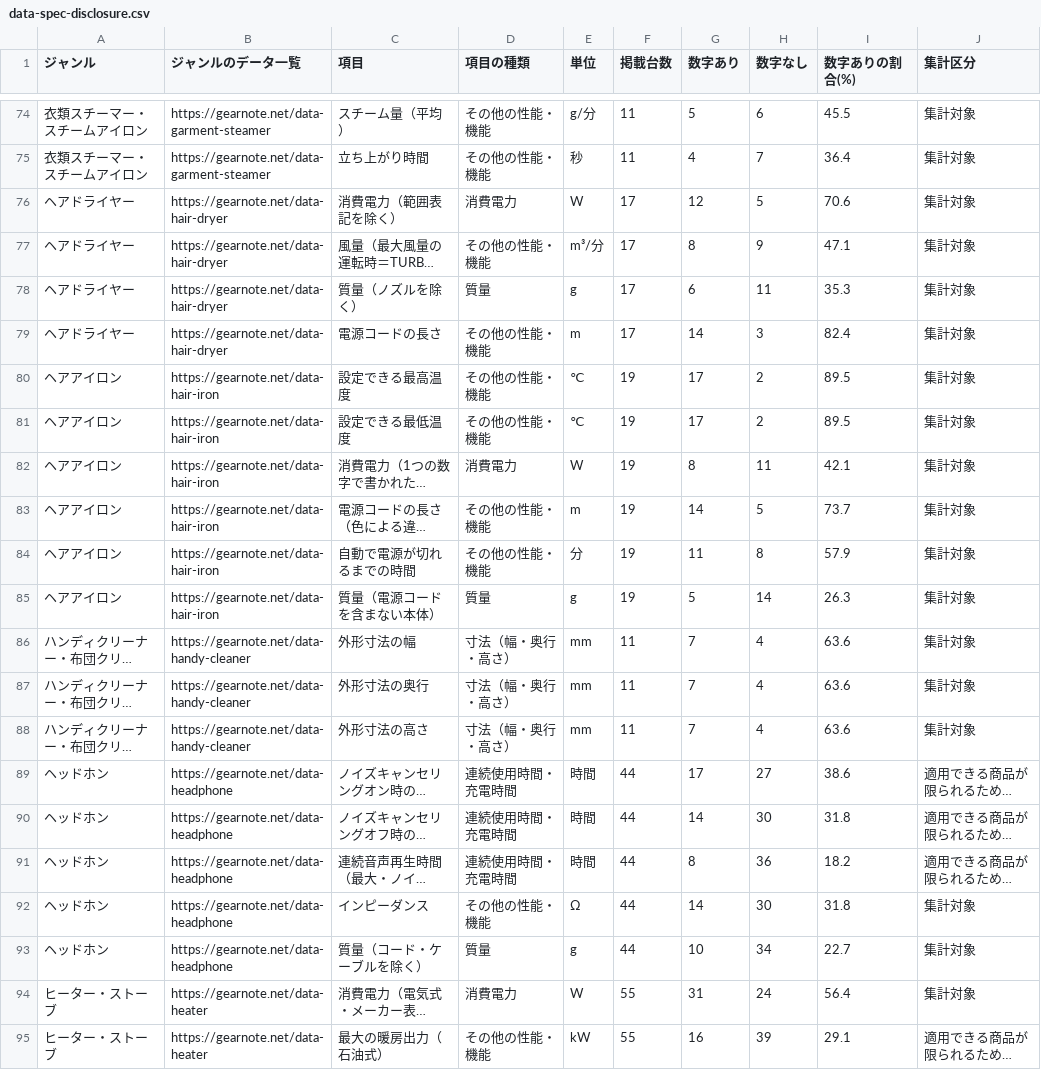
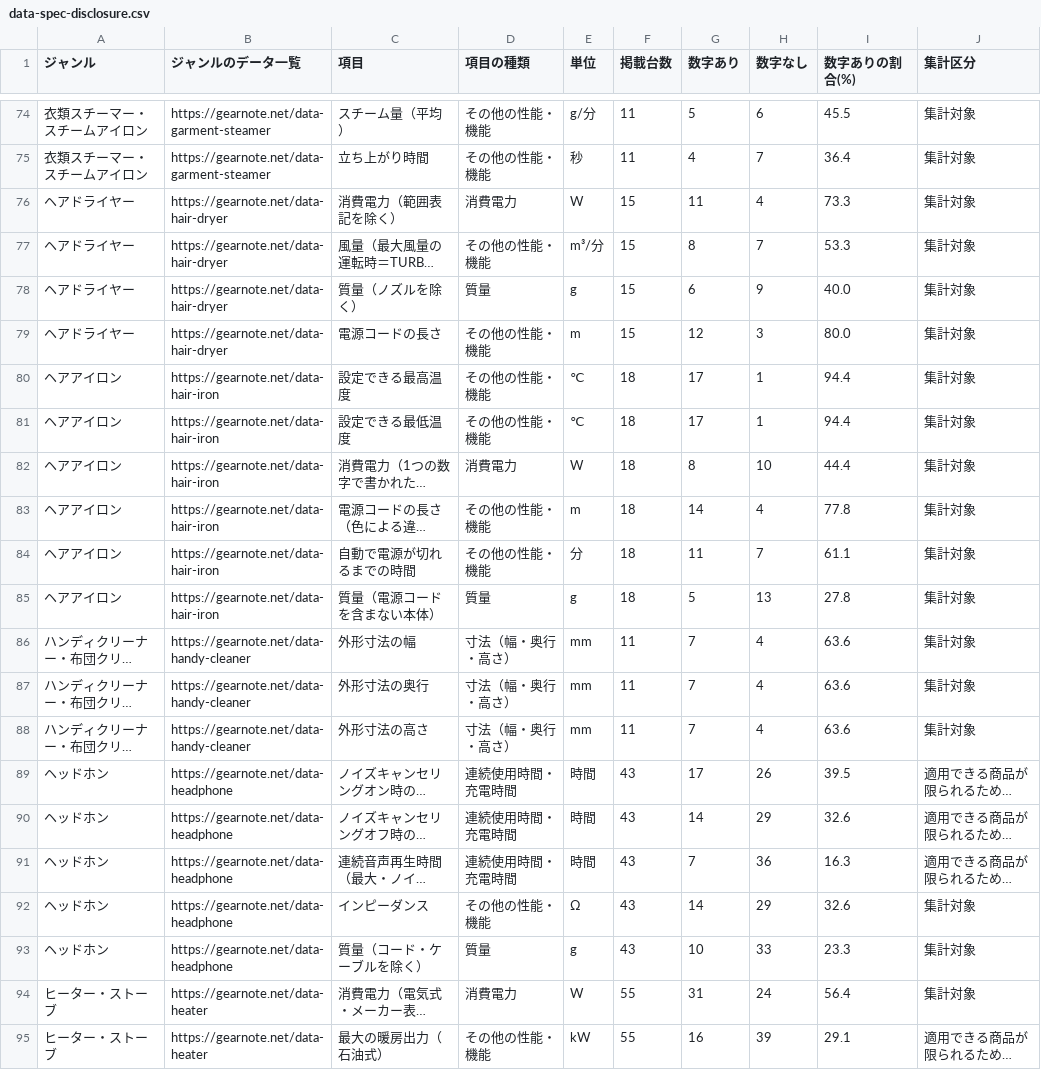
Before and after one commit to gearnote/gearnote-site, a CSV file: data-spec-disclosure.csv, drawn as a sheet; only a part is shown, gaps mark what is left out; long unchanged cells end in …; the diff covers the shown part only; the diff names each change by its address in the sheet, - before the commit and + after, or states it on an @@ line.

```diff
--- a/data-spec-disclosure.csv
+++ b/data-spec-disclosure.csv
-F76:F79 (掲載台数): 17
+F76:F79 (掲載台数): 15
-G76 (数字あり): 12
+G76 (数字あり): 11
-H76 (数字なし): 5
+H76 (数字なし): 4
-I76 (数字ありの割合(%)): 70.6
+I76 (数字ありの割合(%)): 73.3
-H77 (数字なし): 9
+H77 (数字なし): 7
-I77 (数字ありの割合(%)): 47.1
+I77 (数字ありの割合(%)): 53.3
-H78 (数字なし): 11
+H78 (数字なし): 9
-I78 (数字ありの割合(%)): 35.3
+I78 (数字ありの割合(%)): 40.0
-G79 (数字あり): 14
+G79 (数字あり): 12
-I79 (数字ありの割合(%)): 82.4
+I79 (数字ありの割合(%)): 80.0
-F80:F85 (掲載台数): 19
+F80:F85 (掲載台数): 18
-H80:H81 (数字なし): 2
+H80:H81 (数字なし): 1
-I80:I81 (数字ありの割合(%)): 89.5
+I80:I81 (数字ありの割合(%)): 94.4
-H82 (数字なし): 11
+H82 (数字なし): 10
-I82 (数字ありの割合(%)): 42.1
+I82 (数字ありの割合(%)): 44.4
-H83 (数字なし): 5
+H83 (数字なし): 4
-I83 (数字ありの割合(%)): 73.7
+I83 (数字ありの割合(%)): 77.8
-H84 (数字なし): 8
+H84 (数字なし): 7
-I84 (数字ありの割合(%)): 57.9
+I84 (数字ありの割合(%)): 61.1
-H85 (数字なし): 14
+H85 (数字なし): 13
-I85 (数字ありの割合(%)): 26.3
+I85 (数字ありの割合(%)): 27.8
-F89:F93 (掲載台数): 44
+F89:F93 (掲載台数): 43
-H89 (数字なし): 27
+H89 (数字なし): 26
-I89 (数字ありの割合(%)): 38.6
+I89 (数字ありの割合(%)): 39.5
-H90 (数字なし): 30
+H90 (数字なし): 29
-I90 (数字ありの割合(%)): 31.8
+I90 (数字ありの割合(%)): 32.6
-G91 (数字あり): 8
+G91 (数字あり): 7
-I91 (数字ありの割合(%)): 18.2
+I91 (数字ありの割合(%)): 16.3
-H92 (数字なし): 30
+H92 (数字なし): 29
-I92 (数字ありの割合(%)): 31.8
+I92 (数字ありの割合(%)): 32.6
-H93 (数字なし): 34
+H93 (数字なし): 33
-I93 (数字ありの割合(%)): 22.7
+I93 (数字ありの割合(%)): 23.3
```
Also changed, not shown: 63 edited cells elsewhere in this file, data-dehumidifier.csv, 25 other files.
